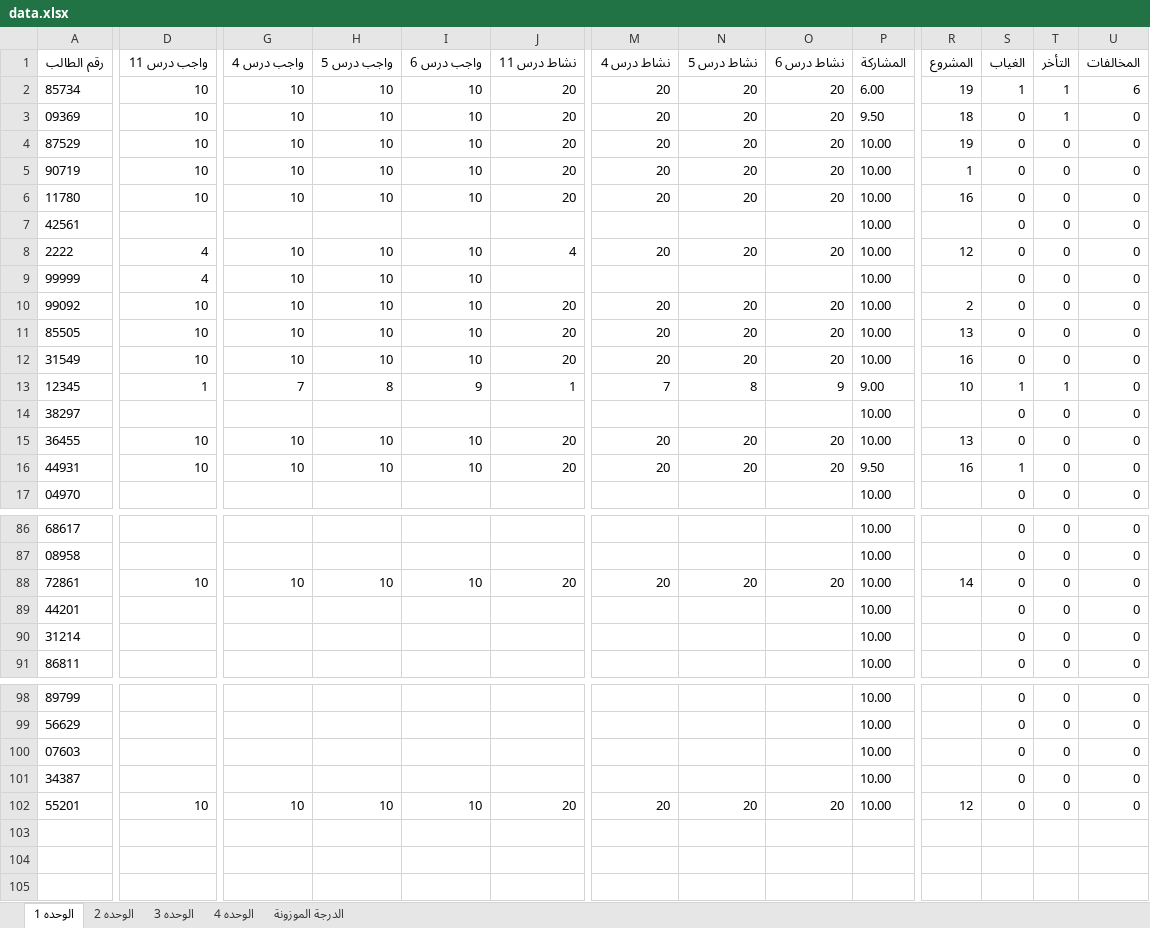
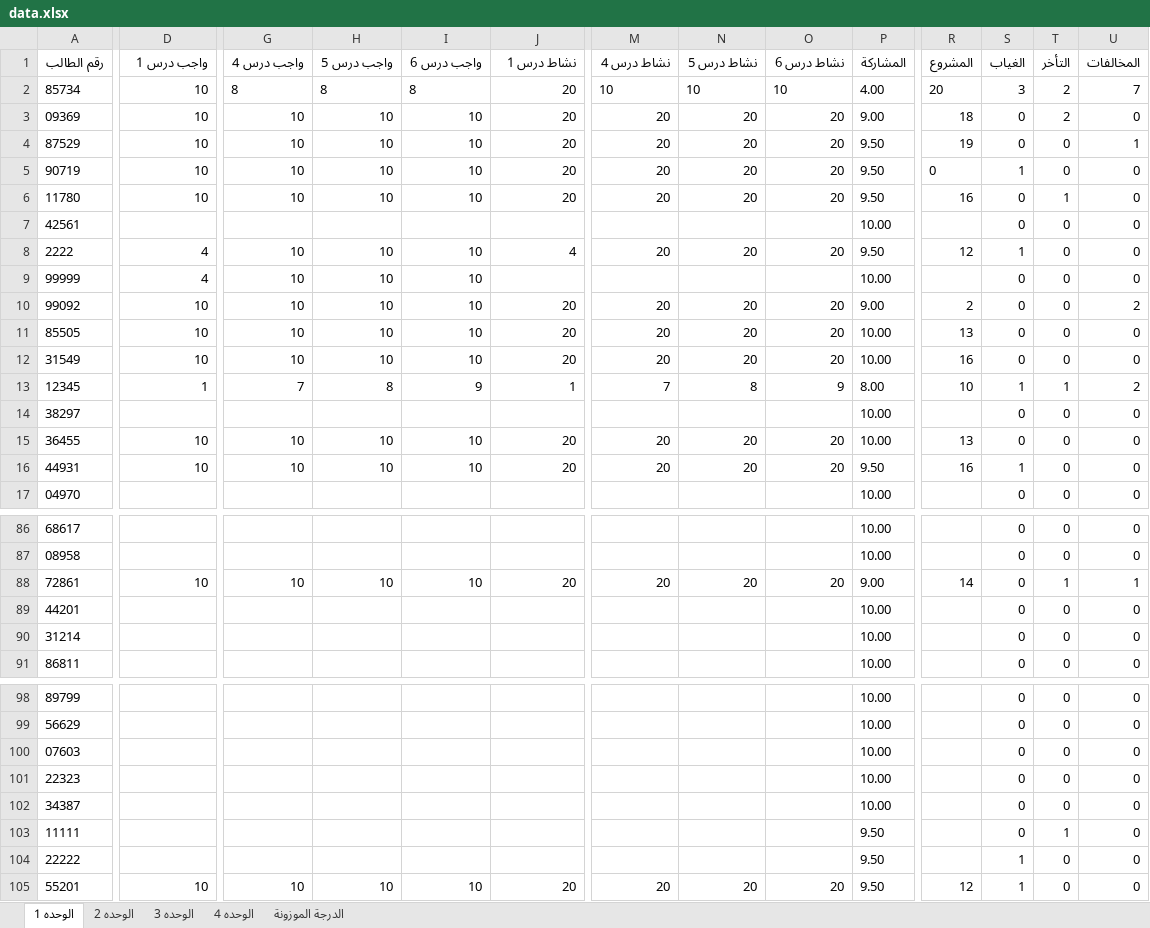
Before and after one commit to swar9622-svg/Results, an Excel workbook: data.xlsx, sheet الوحده 1, drawn as a sheet; only a part is shown, gaps mark what is left out; values as stored, in another font and other column widths than the file's, no borders; addresses are those after the commit; rows hold the shown columns only; the diff covers the shown part only; the diff names each change by its address in the sheet, - before the commit and + after, or states it on an @@ line.

```diff
--- a/data.xlsx (sheet الوحده 1)
+++ b/data.xlsx (sheet الوحده 1)
-D1: واجب درس 11
+D1: واجب درس 1
-J1: نشاط درس 11
+J1: نشاط درس 1
-G2 (واجب درس 4): 10
+G2 (واجب درس 4): 8
-H2 (واجب درس 5): 10
+H2 (واجب درس 5): 8
-I2 (واجب درس 6): 10
+I2 (واجب درس 6): 8
-M2 (نشاط درس 4): 20
+M2 (نشاط درس 4): 10
-N2 (نشاط درس 5): 20
+N2 (نشاط درس 5): 10
-O2 (نشاط درس 6): 20
+O2 (نشاط درس 6): 10
-P2 (المشاركة): 6.00
+P2 (المشاركة): 4.00
-R2 (المشروع): 19
+R2 (المشروع): 20
-S2 (الغياب): 1
+S2 (الغياب): 3
-T2:T3 (التأخر): 1
+T2:T3 (التأخر): 2
-U2 (المخالفات): 6
+U2 (المخالفات): 7
-P3 (المشاركة): 9.50
+P3 (المشاركة): 9.00
-P4:P6 (المشاركة): 10.00
+P4:P6 (المشاركة): 9.50
-U4 (المخالفات): 0
+U4 (المخالفات): 1
-R5 (المشروع): 1
+R5 (المشروع): 0
-S5 (الغياب): 0
+S5 (الغياب): 1
-T6 (التأخر): 0
+T6 (التأخر): 1
-P8 (المشاركة): 10.00
+P8 (المشاركة): 9.50
-S8 (الغياب): 0
+S8 (الغياب): 1
-P10 (المشاركة): 10.00
+P10 (المشاركة): 9.00
-U10 (المخالفات): 0
+U10 (المخالفات): 2
-P13 (المشاركة): 9.00
+P13 (المشاركة): 8.00
-U13 (المخالفات): 0
+U13 (المخالفات): 2
-P88 (المشاركة): 10.00
+P88 (المشاركة): 9.00
-T88 (التأخر): 0
+T88 (التأخر): 1
-U88 (المخالفات): 0
+U88 (المخالفات): 1
+row 101: 22323 |  |  |  |  |  |  |  |  | 10.00 |  | 0 | 0 | 0
+row 103: 11111 |  |  |  |  |  |  |  |  | 9.50 |  | 0 | 1 | 0
+row 104: 22222 |  |  |  |  |  |  |  |  | 9.50 |  | 1 | 0 | 0
-P105 (المشاركة): 10.00
+P105 (المشاركة): 9.50
-S105 (الغياب): 0
+S105 (الغياب): 1
```
Also changed, not shown: 6 edited cells elsewhere in this sheet, sheet الدرجة الموزونة, sheet الوحده 2, sheet الوحده 3, sheet الوحده 4.
